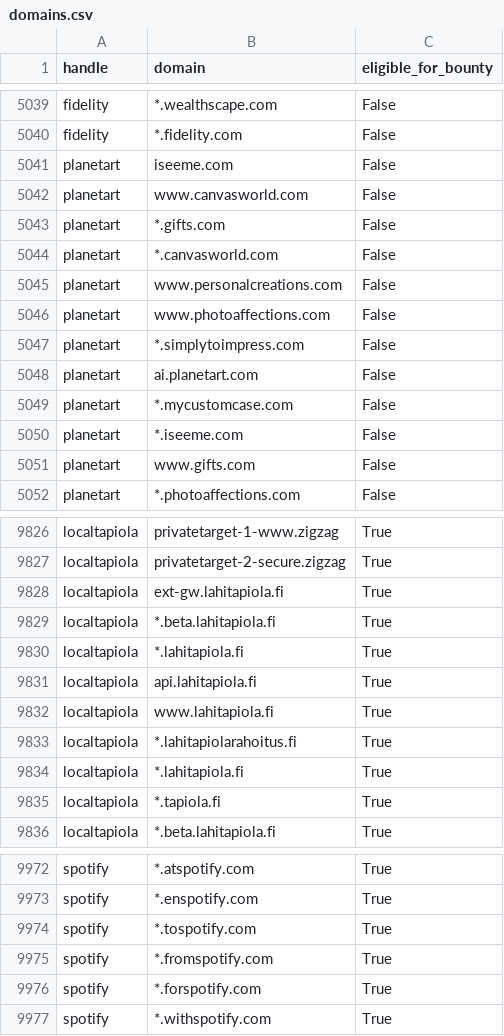
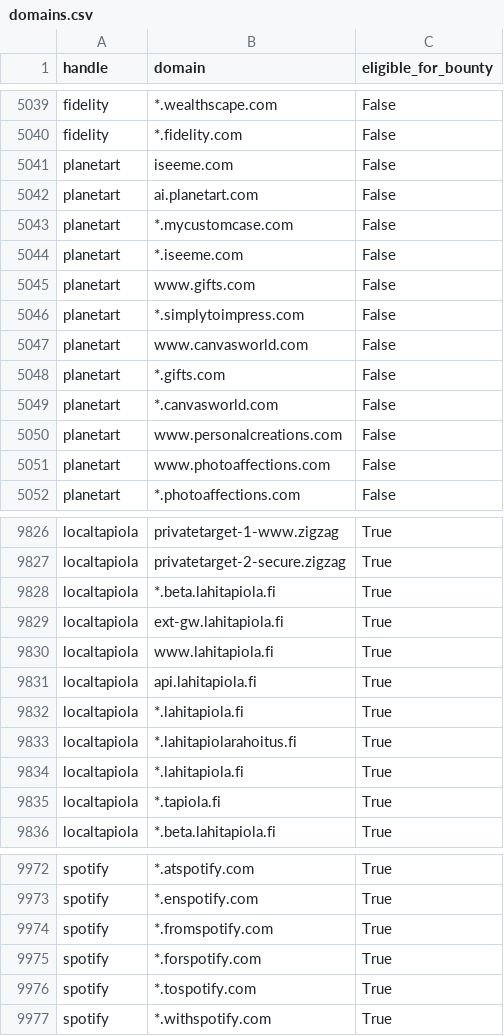
Before and after one commit to zhifana/h1domains, a CSV file: domains.csv, drawn as a sheet; only a part is shown, gaps mark what is left out; the diff covers the shown part only.

```diff
--- a/domains.csv
+++ b/domains.csv
@@ -5041,2 +5041,7 @@ fidelity,*.fidelity.com,False
 planetart,iseeme.com,False
+planetart,ai.planetart.com,False
+planetart,*.mycustomcase.com,False
+planetart,*.iseeme.com,False
+planetart,www.gifts.com,False
+planetart,*.simplytoimpress.com,False
 planetart,www.canvasworld.com,False
@@ -5046,7 +5051,2 @@ planetart,www.personalcreations.com,False
 planetart,www.photoaffections.com,False
-planetart,*.simplytoimpress.com,False
-planetart,ai.planetart.com,False
-planetart,*.mycustomcase.com,False
-planetart,*.iseeme.com,False
-planetart,www.gifts.com,False
 planetart,*.photoaffections.com,False
@@ -9827,7 +9827,7 @@ localtapiola,privatetarget-1-www.zigzag,True
 localtapiola,privatetarget-2-secure.zigzag,True
-localtapiola,ext-gw.lahitapiola.fi,True
-localtapiola,*.beta.lahitapiola.fi,True
-localtapiola,*.lahitapiola.fi,True
+localtapiola,*.beta.lahitapiola.fi,True
+localtapiola,ext-gw.lahitapiola.fi,True
+localtapiola,www.lahitapiola.fi,True
 localtapiola,api.lahitapiola.fi,True
-localtapiola,www.lahitapiola.fi,True
+localtapiola,*.lahitapiola.fi,True
 localtapiola,*.lahitapiolarahoitus.fi,True
@@ -9973,5 +9973,5 @@ spotify,*.atspotify.com,True
 spotify,*.enspotify.com,True
-spotify,*.tospotify.com,True
-spotify,*.fromspotify.com,True
-spotify,*.forspotify.com,True
+spotify,*.fromspotify.com,True
+spotify,*.forspotify.com,True
+spotify,*.tospotify.com,True
 spotify,*.withspotify.com,True
```
Also changed, not shown: 25 moved rows elsewhere in this file, 3 other files.
